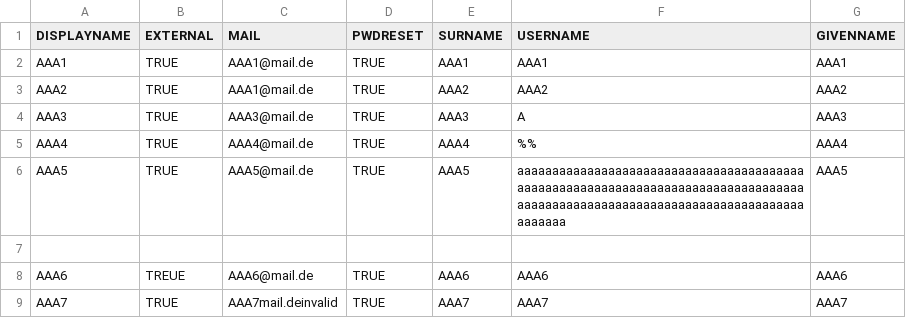
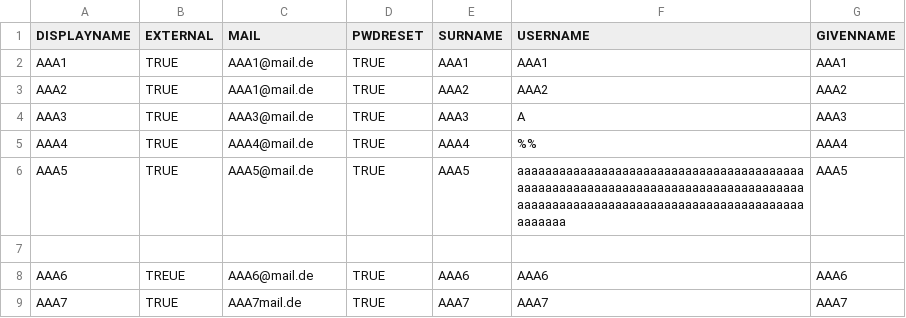
Before and after one commit to cloudogu/usermgt, a CSV file: docs/development/import-errors.csv, drawn as a sheet.

Commit message:
#162 Update docs

```diff
--- a/docs/development/import-errors.csv
+++ b/docs/development/import-errors.csv
@@ -8,2 +8,2 @@ AAA5,TRUE,AAA5@mail.de,TRUE,AAA5,aaaaaaaaaaaaaaaaaaaaaaaaaaaaaaaaaaaaaaaaaaaaaaa
 AAA6,TREUE,AAA6@mail.de,TRUE,AAA6,AAA6,AAA6
-AAA7,TRUE,AAA7mail.deinvalid,TRUE,AAA7,AAA7,AAA7
+AAA7,TRUE,AAA7mail.de,TRUE,AAA7,AAA7,AAA7
```
